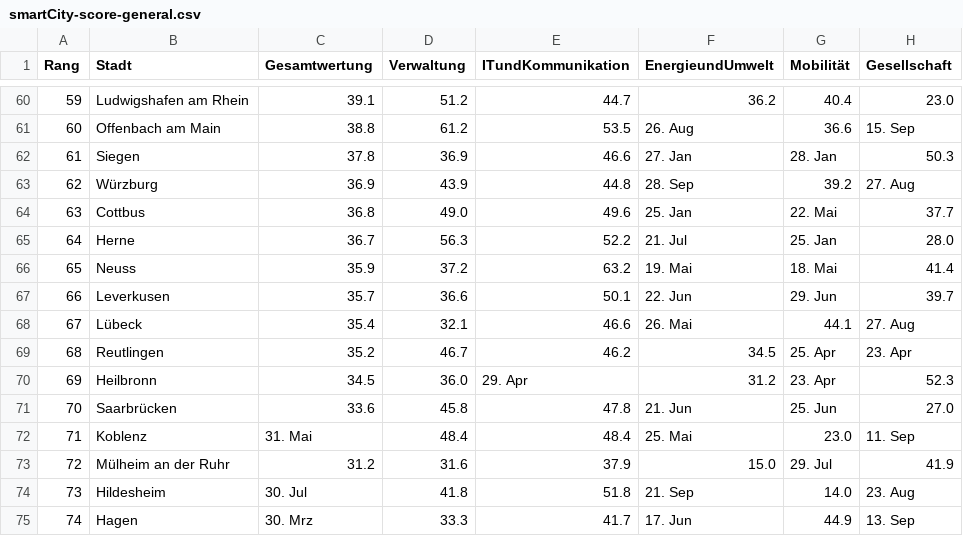
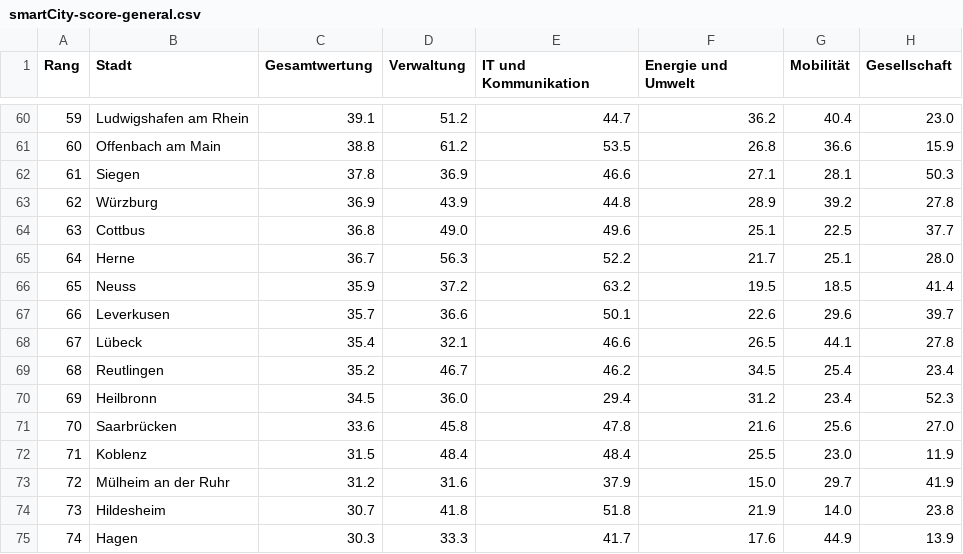
Before and after one commit to phuje/Data-test, a CSV file: smartCity-score-general.csv, drawn as a sheet; only a part is shown, gaps mark what is left out; the diff covers the shown part only.

```diff
--- a/smartCity-score-general.csv
+++ b/smartCity-score-general.csv
@@ -1 +1 @@
-Rang,Stadt,Gesamtwertung,Verwaltung,ITundKommunikation,EnergieundUmwelt,Mobilität,Gesellschaft
+Rang,Stadt,Gesamtwertung,Verwaltung,IT und Kommunikation,Energie und Umwelt,Mobilität,Gesellschaft,
@@ -61,15 +61,15 @@
-60,Offenbach am Main,38.8,61.2,53.5,26. Aug,36.6,15. Sep
-61,Siegen,37.8,36.9,46.6,27. Jan,28. Jan,50.3
-62,Würzburg,36.9,43.9,44.8,28. Sep,39.2,27. Aug
-63,Cottbus,36.8,49.0,49.6,25. Jan,22. Mai,37.7
-64,Herne,36.7,56.3,52.2,21. Jul,25. Jan,28.0
-65,Neuss,35.9,37.2,63.2,19. Mai,18. Mai,41.4
-66,Leverkusen,35.7,36.6,50.1,22. Jun,29. Jun,39.7
-67,Lübeck,35.4,32.1,46.6,26. Mai,44.1,27. Aug
-68,Reutlingen,35.2,46.7,46.2,34.5,25. Apr,23. Apr
-69,Heilbronn,34.5,36.0,29. Apr,31.2,23. Apr,52.3
-70,Saarbrücken,33.6,45.8,47.8,21. Jun,25. Jun,27.0
-71,Koblenz,31. Mai,48.4,48.4,25. Mai,23.0,11. Sep
-72,Mülheim an der Ruhr,31.2,31.6,37.9,15.0,29. Jul,41.9
-73,Hildesheim,30. Jul,41.8,51.8,21. Sep,14.0,23. Aug
-74,Hagen,30. Mrz,33.3,41.7,17. Jun,44.9,13. Sep
+60,Offenbach am Main,38.8,61.2,53.5,26.8,36.6,15.9,
+61,Siegen,37.8,36.9,46.6,27.1,28.1,50.3,
+62,Würzburg,36.9,43.9,44.8,28.9,39.2,27.8,
+63,Cottbus,36.8,49.0,49.6,25.1,22.5,37.7,
+64,Herne,36.7,56.3,52.2,21.7,25.1,28.0,
+65,Neuss,35.9,37.2,63.2,19.5,18.5,41.4,
+66,Leverkusen,35.7,36.6,50.1,22.6,29.6,39.7,
+67,Lübeck,35.4,32.1,46.6,26.5,44.1,27.8,
+68,Reutlingen,35.2,46.7,46.2,34.5,25.4,23.4,
+69,Heilbronn,34.5,36.0,29.4,31.2,23.4,52.3,
+70,Saarbrücken,33.6,45.8,47.8,21.6,25.6,27.0,
+71,Koblenz,31.5,48.4,48.4,25.5,23.0,11.9,
+72,Mülheim an der Ruhr,31.2,31.6,37.9,15.0,29.7,41.9,
+73,Hildesheim,30.7,41.8,51.8,21.9,14.0,23.8,
+74,Hagen,30.3,33.3,41.7,17.6,44.9,13.9,
```
Also changed, not shown: 57 edited cells elsewhere in this file.
